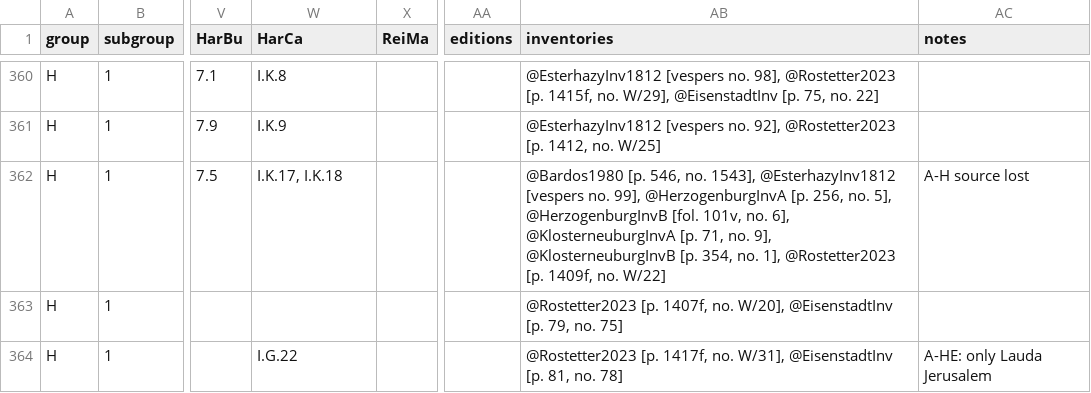
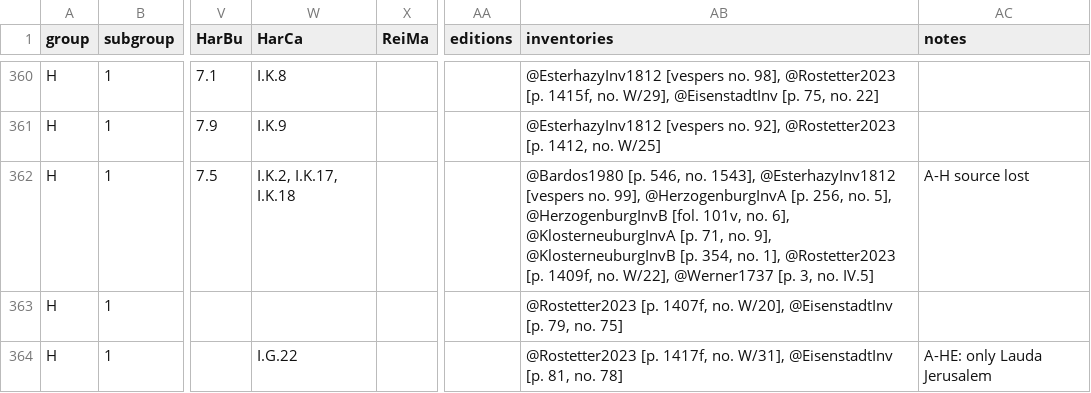
Before and after one commit to edition-esser-skala/werner-catalogue-of-works, a CSV file: data/catalogue_works.csv, drawn as a sheet; only a part is shown, gaps mark what is left out; the diff names each change by its address in the sheet, - before the commit and + after, or states it on an @@ line.

```diff
--- a/data/catalogue_works.csv
+++ b/data/catalogue_works.csv
-W362 (HarCa): I.K.17, I.K.18
+W362 (HarCa): I.K.2, I.K.17, I.K.18
-AB362 (inventories): …1409f, no. W/22]
+AB362 (inventories): …1409f, no. W/22], @Werner1737 [p. 3, no. IV.5]
```
Also changed, not shown: data/HarCa_notes.csv.
